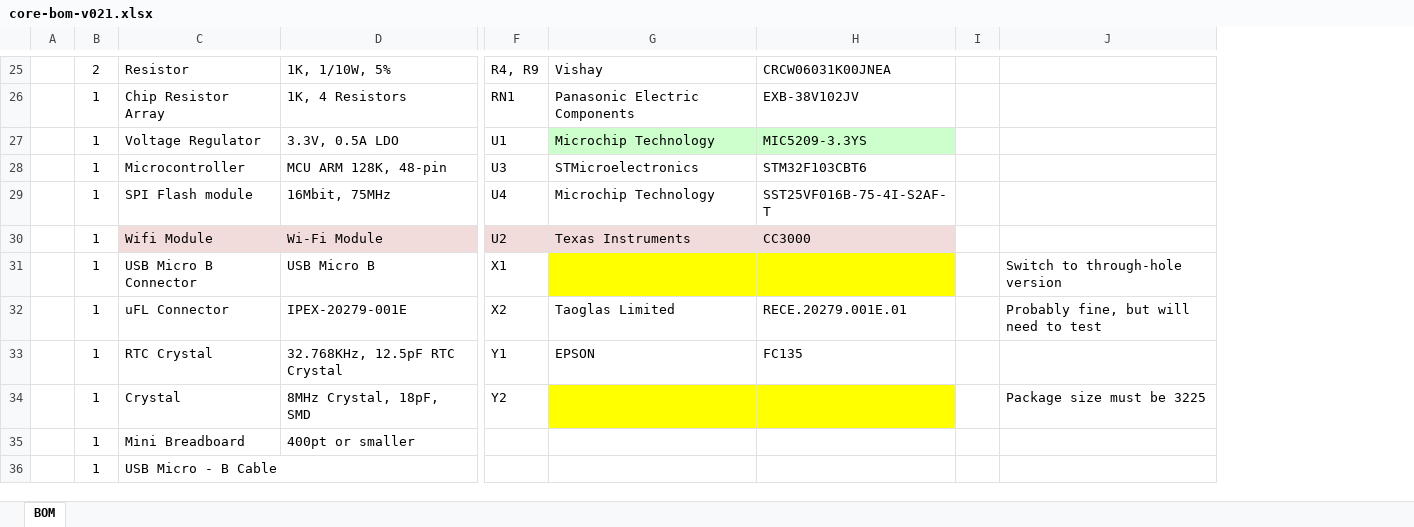
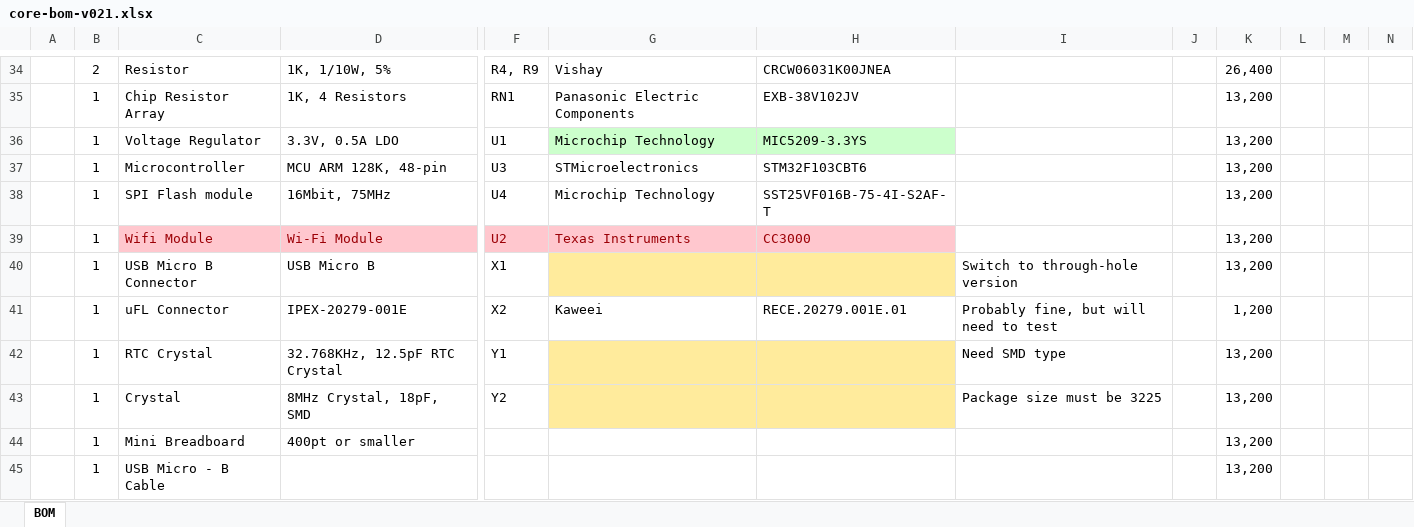
Before and after one commit to particle-iot/core, an Excel workbook: Bill of Materials/core-bom-v021.xlsx, sheet BOM, drawn as a sheet; only a part is shown, gaps mark what is left out; values as stored, in another font and other column widths than the file's, no borders; removed rows and columns are numbered as before the commit, all else as after; the diff covers the shown part only; the diff names each change by its address in the sheet, - before the commit and + after, or states it on an @@ line.

Commit message:
Integrated Will/Peter feedback

```diff
--- a/Bill of Materials/core-bom-v021.xlsx (sheet BOM)
+++ b/Bill of Materials/core-bom-v021.xlsx (sheet BOM)
-column I, empty
+column J, empty
+column K, rows 34-45: 26,400 | 13,200 | 13,200 | 13,200 | 13,200 | 13,200 | 13,200 | 1,200 | 13,200 | 13,200 | 13,200 | 13,200
+column L, empty
+column M, empty
+column N, empty
-C39:D39 text colour: black
+C39:D39 text colour: #9C0006
-F39:H39 text colour: black
+F39:H39 text colour: #9C0006
-G40:H40 fill: #FFFF00
+G40:H40 fill: #FFEB9C
-G41: Taoglas Limited
+G41: Kaweei
-G42: EPSON
+G42: (empty)
-G42:H42 fill: none
+G42:H42 fill: #FFEB9C
-H42: FC135
+H42: (empty)
-I42: (empty)
+I42: Need SMD type
-G43:H43 fill: #FFFF00
+G43:H43 fill: #FFEB9C
```
Also changed, not shown: 9 added rows, 6 edited cells and cell formats elsewhere in this sheet.
